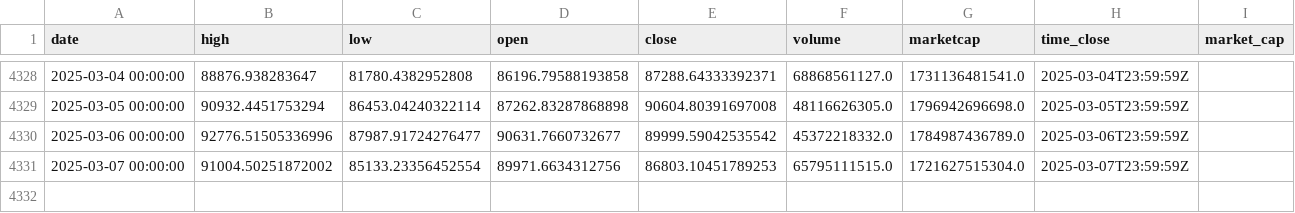
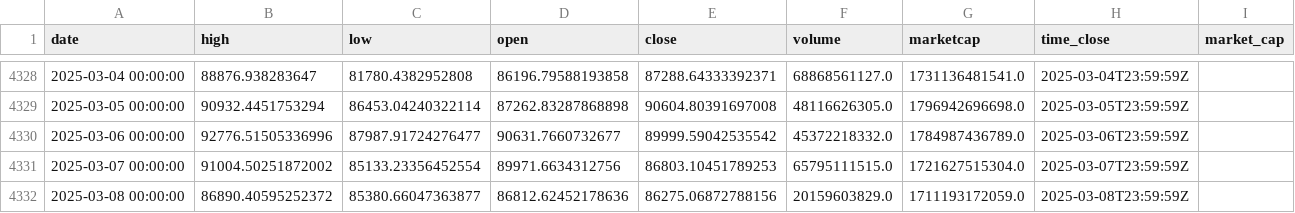
Before and after one commit to dlzcods/btc-prices-prediction, a CSV file: data/btc_historical_data.csv, drawn as a sheet; only a part is shown, gaps mark what is left out; the diff names each change by its address in the sheet, - before the commit and + after, or states it on an @@ line.

```diff
--- a/data/btc_historical_data.csv
+++ b/data/btc_historical_data.csv
+row 4332: 2025-03-08 00:00:00 | 86890.40595252372 | 85380.66047363877 | 86812.62452178636 | 86275.06872788156 | 20159603829.0 | 1711193172059.0 | 2025-03-08T23:59:59Z
```
Also changed, not shown: data/combined_predictions.csv, data/preprocessed_data.csv, 2 other files.
